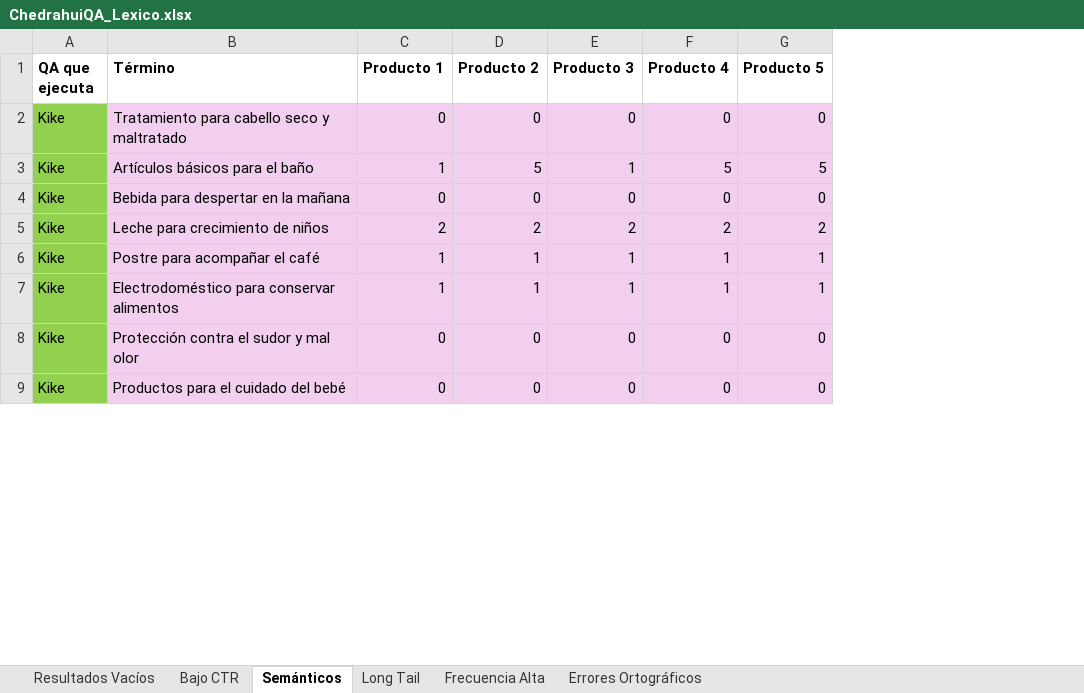
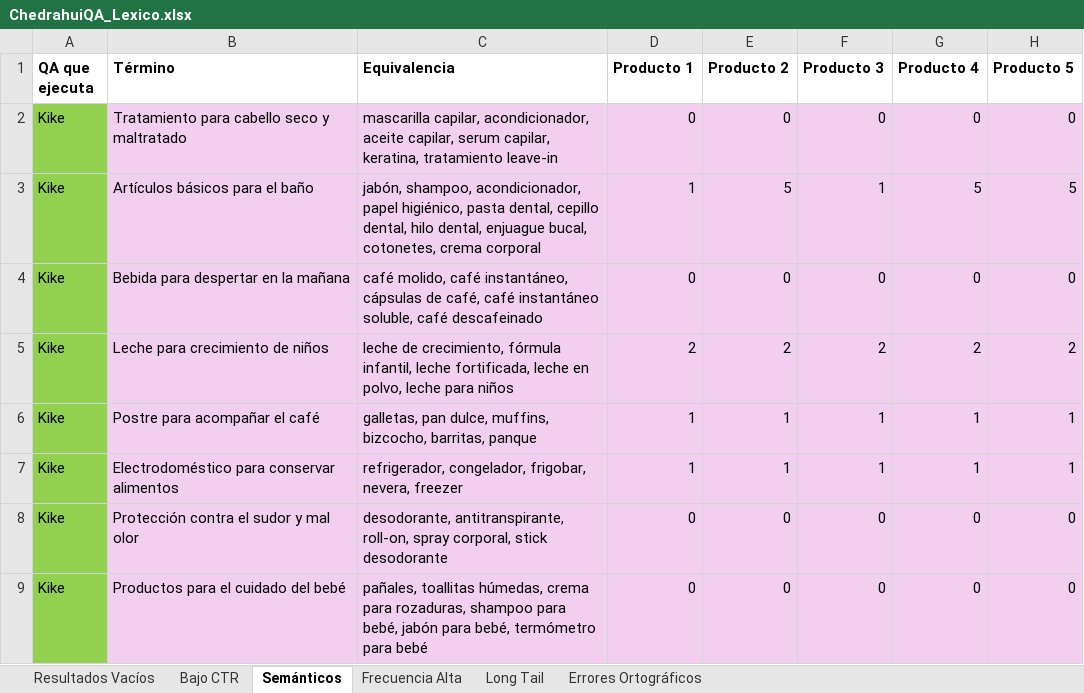
Before and after one commit to henickoer/playwright-piloto2, an Excel workbook: data/ChedrahuiQA_Lexico.xlsx, sheet Semánticos, drawn as a sheet; only a part is shown; values as stored, in another font and other column widths than the file's, no borders; the diff names each change by its address in the sheet, - before the commit and + after, or states it on an @@ line.

```diff
--- a/data/ChedrahuiQA_Lexico.xlsx (sheet Semánticos)
+++ b/data/ChedrahuiQA_Lexico.xlsx (sheet Semánticos)
@@ sheet tab order changed: Resultados Vacíos | Bajo CTR | Semánticos | Frecuencia Alta | Long Tail | Errores Ortográficos @@
+column C (Equivalencia), rows 2-9: mascarilla capilar, acondicionador, aceite capilar, serum capilar, keratina, tratamiento leave-in | jabón, shampoo, acondicionador, papel higiénico, pasta dental, cepillo dental, hilo dental, enjuague bucal, cotonetes, crema corporal | café molido, café instantáneo, cápsulas de café, café instantáneo soluble, café descafeinado | leche de crecimiento, fórmula infantil, leche fortificada, leche en polvo, leche para niños | galletas, pan dulce, muffins, bizcocho, barritas, panque | refrigerador, congelador, frigobar, nevera, freezer | desodorante, antitranspirante, roll-on, spray corporal, stick desodorante | pañales, toallitas húmedas, crema para rozaduras, shampoo para bebé, jabón para bebé, termómetro para bebé
```
Also changed, not shown: sheet Errores Ortográficos, formulas that keep their value, 11 other files.
